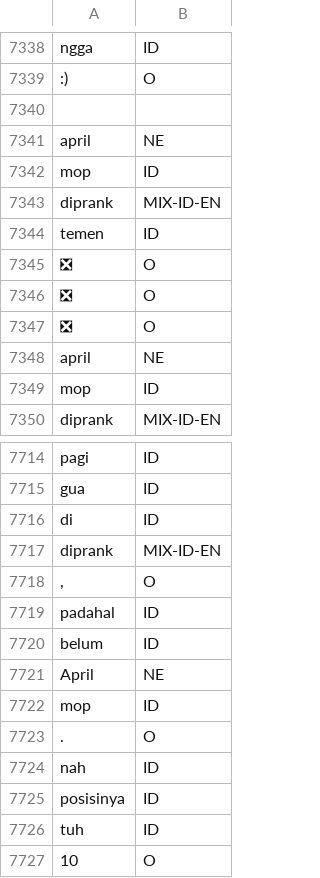
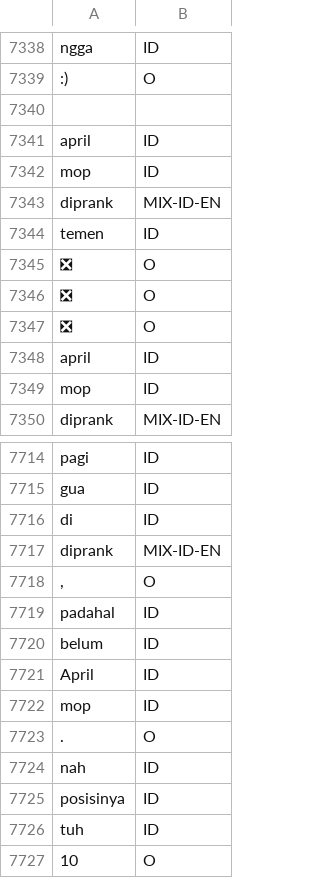
Before and after one commit to fathanick/Word-level-Indonesian-Javanese-English-code-mixed-language-identification, a TSV file: raw dataset/all-tagged-080422-test.tsv, drawn as a sheet; only a part is shown, gaps mark what is left out; the diff covers the shown part only.

```diff
--- a/raw dataset/all-tagged-080422-test.tsv
+++ b/raw dataset/all-tagged-080422-test.tsv
@@ -12412,3 +12412,3 @@ ngga	ID
 
-april	NE
+april	ID
 mop	ID
@@ -12419,3 +12419,3 @@ temen	ID
 ❎	O
-april	NE
+april	ID
 mop	ID
@@ -12795,3 +12795,3 @@ padahal	ID
 belum	ID
-April	NE
+April	ID
 mop	ID
```
Also changed, not shown: 11 edited cells elsewhere in this file, dataset/test-data-140422.tsv, raw dataset/all-tagged-090422-merged.tsv, 16 other files.
